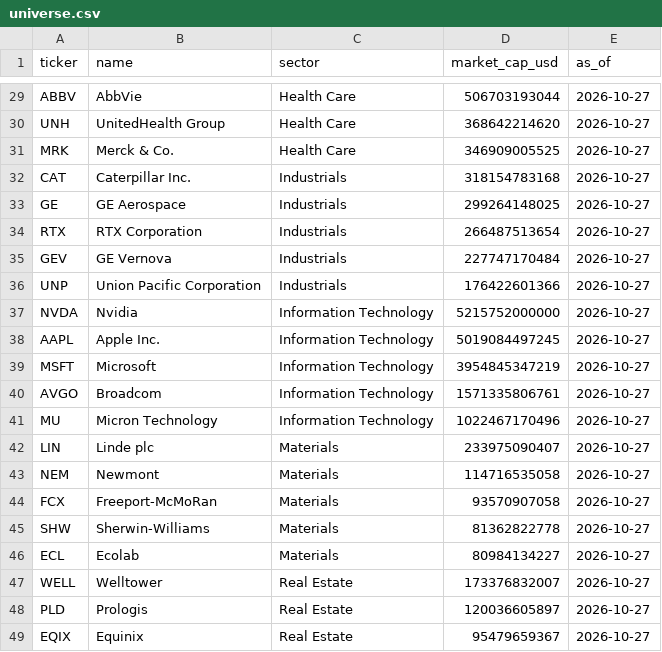
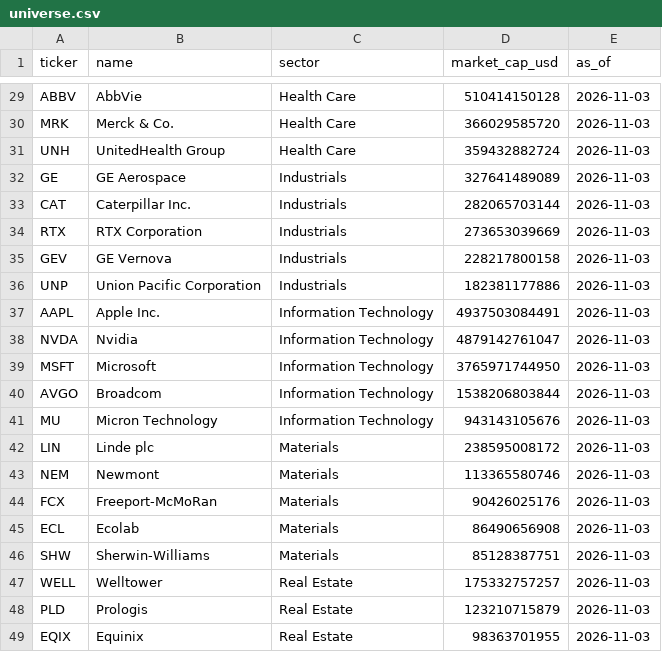
Before and after one commit to nassimgnl/sp500-sector-leaders-dashboard, a CSV file: data/universe.csv, drawn as a sheet; only a part is shown, gaps mark what is left out; removed rows and columns are numbered as before the commit, all else as after; the diff covers the shown part only; the diff names each change by its address in the sheet, - before the commit and + after, or states it on an @@ line.

```diff
--- a/data/universe.csv
+++ b/data/universe.csv
-D29 (market_cap_usd): 506703193044
+D29 (market_cap_usd): 510414150128
-E29 (as_of): 2026-10-27
+E29 (as_of): 2026-11-03
-row 30: UNH | UnitedHealth Group | Health Care | 368642214620 | 2026-10-27
-D30 (market_cap_usd): 346909005525
+D30 (market_cap_usd): 366029585720
-E30 (as_of): 2026-10-27
+E30 (as_of): 2026-11-03
-row 32: CAT | Caterpillar Inc. | Industrials | 318154783168 | 2026-10-27
+row 31: UNH | UnitedHealth Group | Health Care | 359432882724 | 2026-11-03
-D32 (market_cap_usd): 299264148025
+D32 (market_cap_usd): 327641489089
-E32 (as_of): 2026-10-27
+E32 (as_of): 2026-11-03
+row 33: CAT | Caterpillar Inc. | Industrials | 282065703144 | 2026-11-03
-D34 (market_cap_usd): 266487513654
+D34 (market_cap_usd): 273653039669
-E34:E36 (as_of): 2026-10-27
+E34:E36 (as_of): 2026-11-03
-D35 (market_cap_usd): 227747170484
+D35 (market_cap_usd): 228217800158
-D36 (market_cap_usd): 176422601366
+D36 (market_cap_usd): 182381177886
-row 37: NVDA | Nvidia | Information Technology | 5215752000000 | 2026-10-27
-D37 (market_cap_usd): 5019084497245
+D37 (market_cap_usd): 4937503084491
-E37 (as_of): 2026-10-27
+E37 (as_of): 2026-11-03
+row 38: NVDA | Nvidia | Information Technology | 4879142761047 | 2026-11-03
-D39 (market_cap_usd): 3954845347219
+D39 (market_cap_usd): 3765971744950
-E39:E44 (as_of): 2026-10-27
+E39:E44 (as_of): 2026-11-03
-D40 (market_cap_usd): 1571335806761
+D40 (market_cap_usd): 1538206803844
-D41 (market_cap_usd): 1022467170496
+D41 (market_cap_usd): 943143105676
-D42 (market_cap_usd): 233975090407
+D42 (market_cap_usd): 238595008172
-D43 (market_cap_usd): 114716535058
+D43 (market_cap_usd): 113365580746
-D44 (market_cap_usd): 93570907058
+D44 (market_cap_usd): 90426025176
-row 45: SHW | Sherwin-Williams | Materials | 81362822778 | 2026-10-27
-D45 (market_cap_usd): 80984134227
+D45 (market_cap_usd): 86490656908
-E45 (as_of): 2026-10-27
+E45 (as_of): 2026-11-03
+row 46: SHW | Sherwin-Williams | Materials | 85128387751 | 2026-11-03
-D47 (market_cap_usd): 173376832007
+D47 (market_cap_usd): 175332757257
-E47:E49 (as_of): 2026-10-27
+E47:E49 (as_of): 2026-11-03
-D48 (market_cap_usd): 120036605897
+D48 (market_cap_usd): 123210715879
-D49 (market_cap_usd): 95479659367
+D49 (market_cap_usd): 98363701955
```
Also changed, not shown: 1 added row, 1 removed row and 66 edited cells elsewhere in this file, 1 other file.
